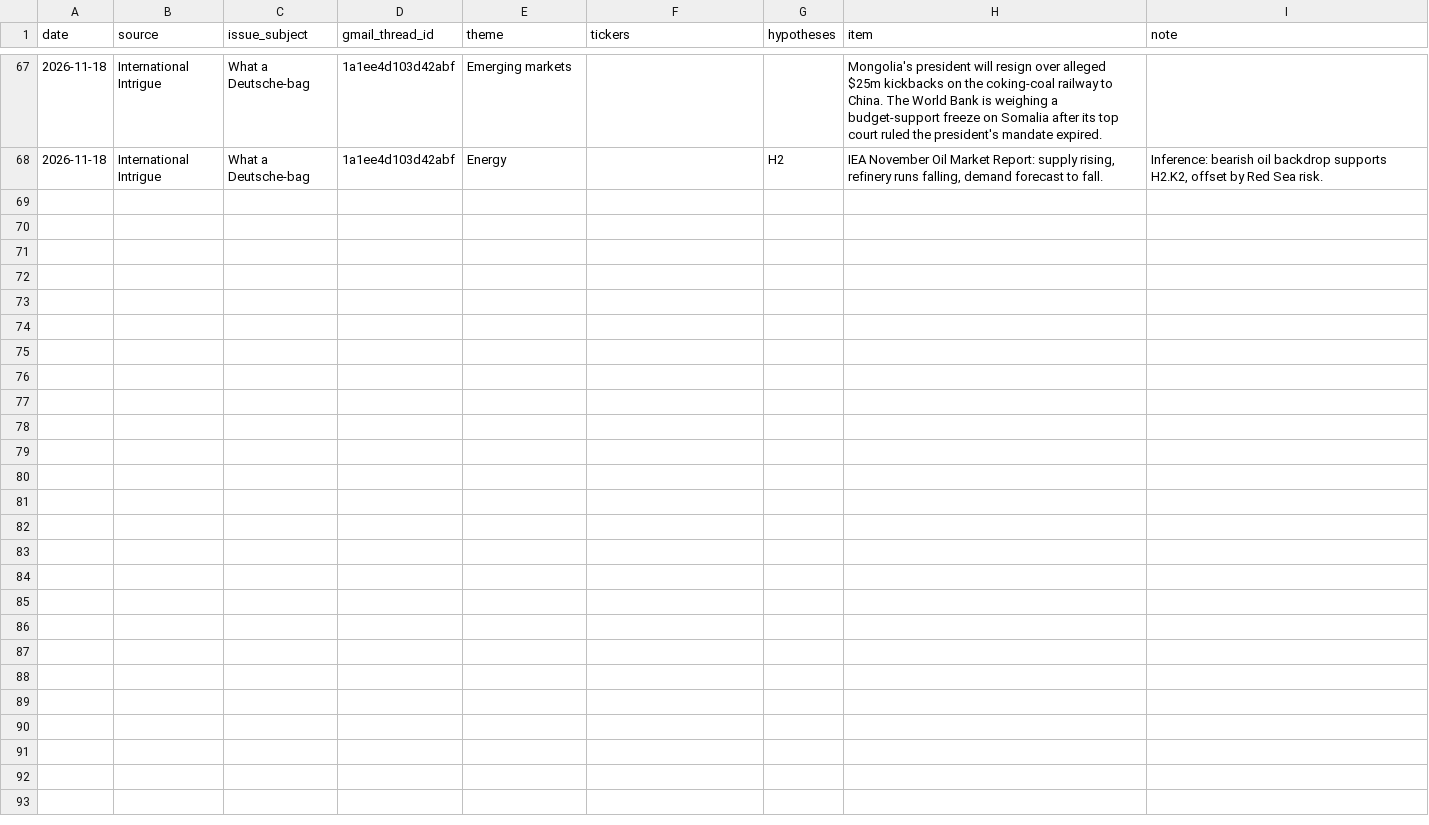
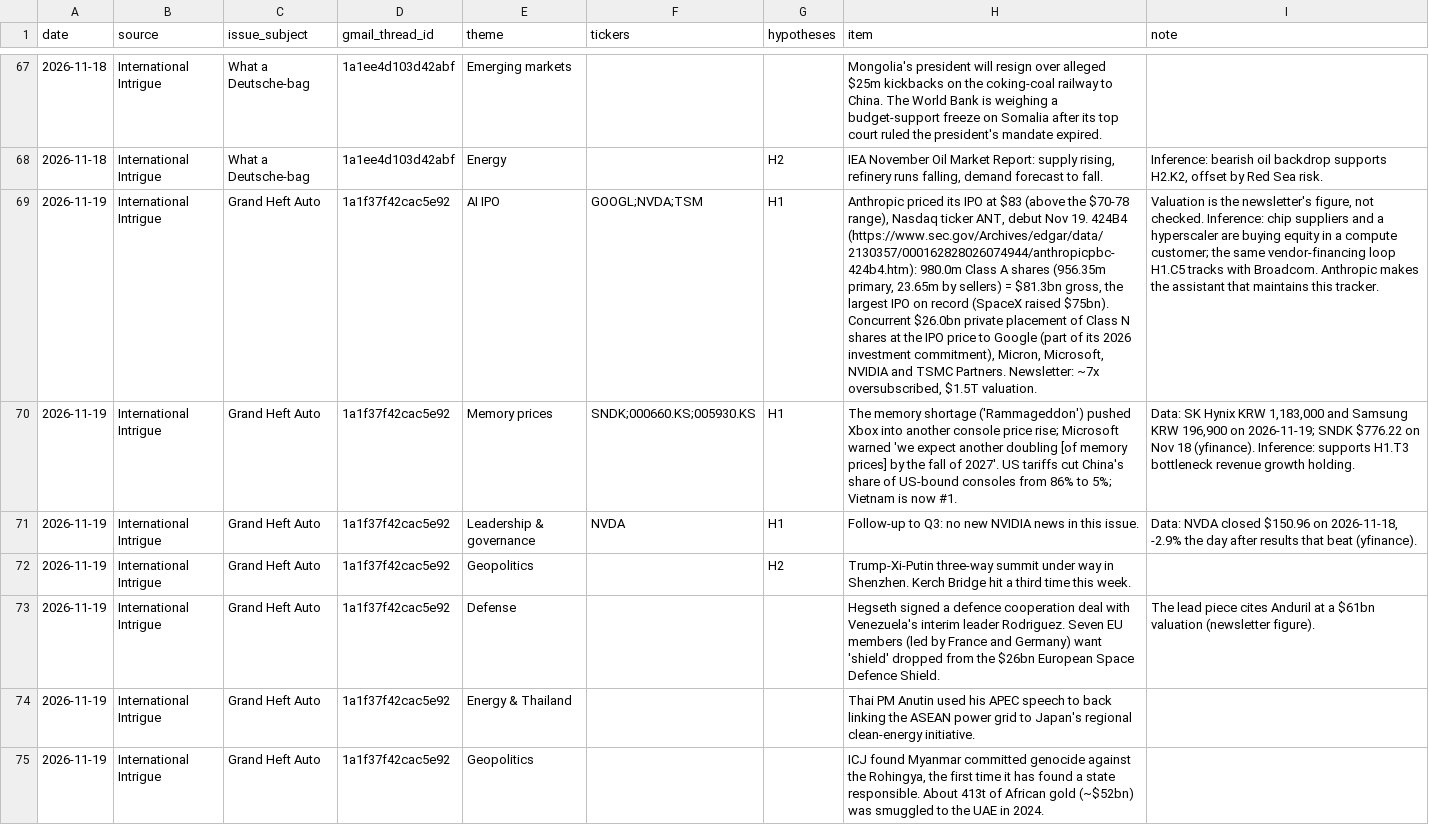
Before and after one commit to sweetbabyjaysus/wheredalootat, a CSV file: investment_tracker/data/news_references.csv, drawn as a sheet; only a part is shown, gaps mark what is left out; the diff names each change by its address in the sheet, - before the commit and + after, or states it on an @@ line.

```diff
--- a/investment_tracker/data/news_references.csv
+++ b/investment_tracker/data/news_references.csv
+row 69: 2026-11-19 | International Intrigue | Grand Heft Auto | 1a1f37f42cac5e92 | AI IPO | GOOGL;NVDA;TSM | H1 | Anthropic priced its IPO at $83 (above the $70-78 range), Nasdaq ticker ANT, debut Nov 19. 424B4 (https://www.sec.gov/Archives/edgar/data/2130357/000162828026074944/anthropicpbc-424b4.htm): 980.0m Class A shares (956.35m primary, 23.65m by sellers) = $81.3bn gross, the largest IPO on record (SpaceX raised $75bn). Concurrent $26.0bn private placement of Class N shares at the IPO price to Google (part of its 2026 investment commitment), Micron, Microsoft, NVIDIA and TSMC Partners. Newsletter: ~7x oversubscribed, $1.5T valuation. | Valuation is the newsletter's figure, not checked. Inference: chip suppliers and a hyperscaler are buying equity in a compute customer; the same vendor-financing loop H1.C5 tracks with Broadcom. Anthropic makes the assistant that maintains this tracker.
+row 70: 2026-11-19 | International Intrigue | Grand Heft Auto | 1a1f37f42cac5e92 | Memory prices | SNDK;000660.KS;005930.KS | H1 | The memory shortage ('Rammageddon') pushed Xbox into another console price rise; Microsoft warned 'we expect another doubling [of memory prices] by the fall of 2027'. US tariffs cut China's share of US-bound consoles from 86% to 5%; Vietnam is now #1. | Data: SK Hynix KRW 1,183,000 and Samsung KRW 196,900 on 2026-11-19; SNDK $776.22 on Nov 18 (yfinance). Inference: supports H1.T3 bottleneck revenue growth holding.
+row 71: 2026-11-19 | International Intrigue | Grand Heft Auto | 1a1f37f42cac5e92 | Leadership & governance | NVDA | H1 | Follow-up to Q3: no new NVIDIA news in this issue. | Data: NVDA closed $150.96 on 2026-11-18, -2.9% the day after results that beat (yfinance).
+row 72: 2026-11-19 | International Intrigue | Grand Heft Auto | 1a1f37f42cac5e92 | Geopolitics |  | H2 | Trump-Xi-Putin three-way summit under way in Shenzhen. Kerch Bridge hit a third time this week.
+row 73: 2026-11-19 | International Intrigue | Grand Heft Auto | 1a1f37f42cac5e92 | Defense |  |  | Hegseth signed a defence cooperation deal with Venezuela's interim leader Rodriguez. Seven EU members (led by France and Germany) want 'shield' dropped from the $26bn European Space Defence Shield. | The lead piece cites Anduril at a $61bn valuation (newsletter figure).
+row 74: 2026-11-19 | International Intrigue | Grand Heft Auto | 1a1f37f42cac5e92 | Energy & Thailand |  |  | Thai PM Anutin used his APEC speech to back linking the ASEAN power grid to Japan's regional clean-energy initiative.
+row 75: 2026-11-19 | International Intrigue | Grand Heft Auto | 1a1f37f42cac5e92 | Geopolitics |  |  | ICJ found Myanmar committed genocide against the Rohingya, the first time it has found a state responsible. About 413t of African gold (~$52bn) was smuggled to the UAE in 2024.
```
Also changed, not shown: 1 other file.
